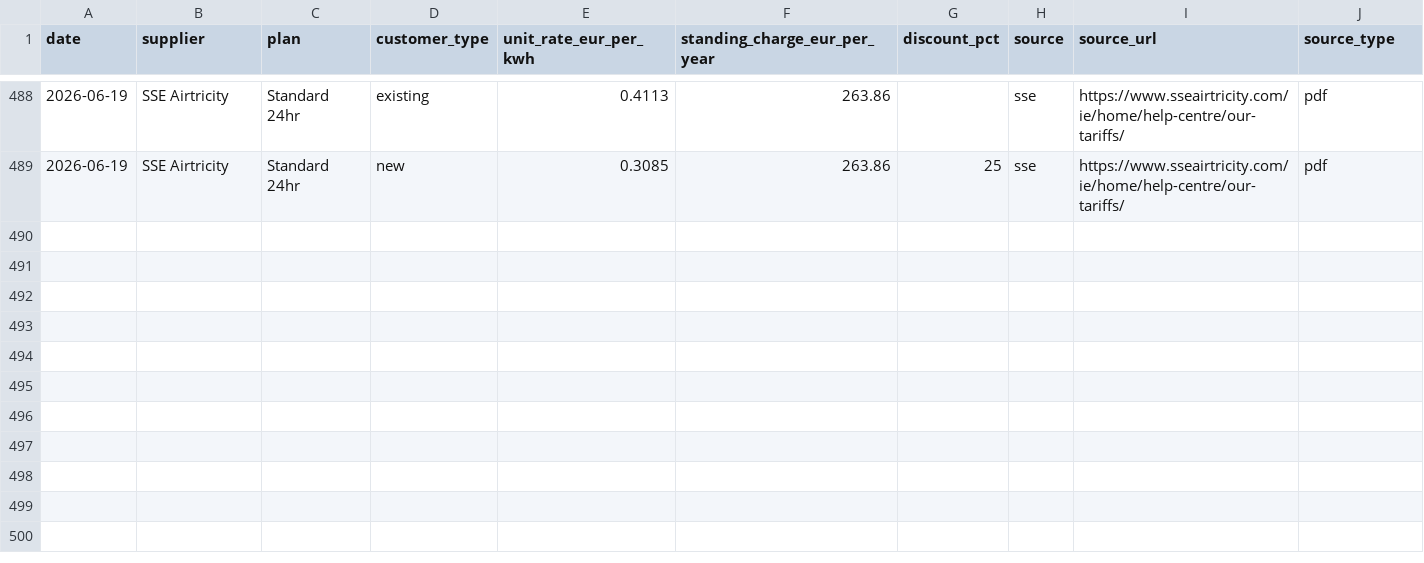
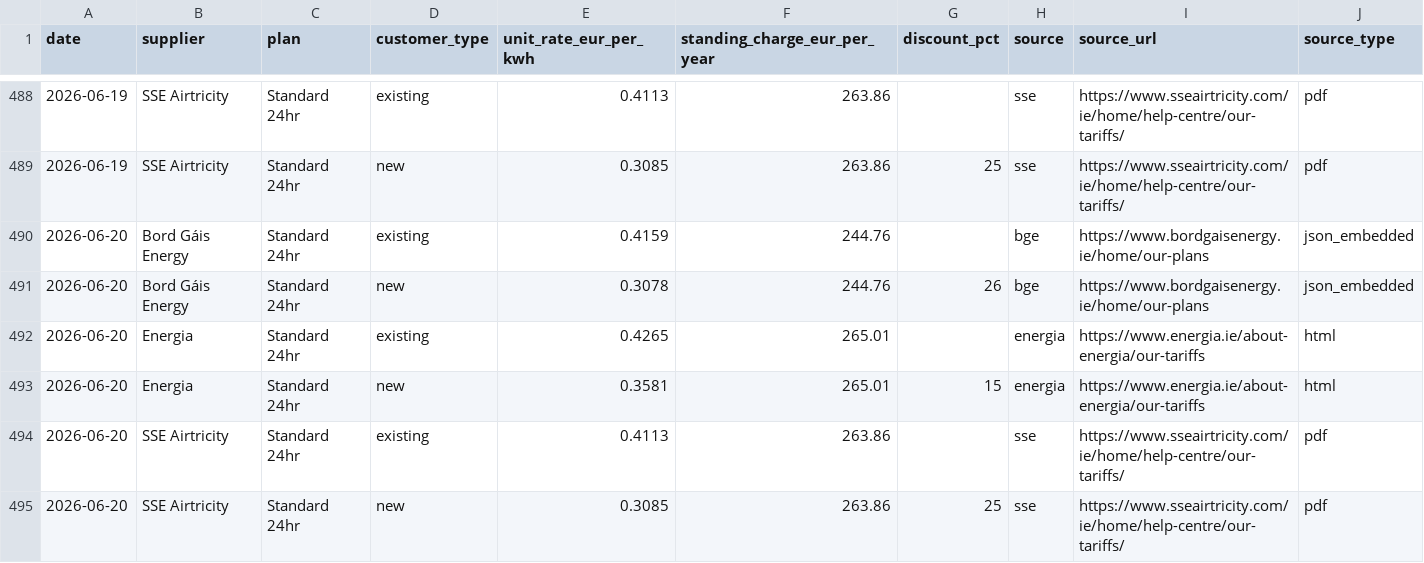
Before and after one commit to farrelltom/ireland-energy-dashboard, a CSV file: data/canonical/tariffs.csv, drawn as a sheet; only a part is shown, gaps mark what is left out.

```diff
--- a/data/canonical/tariffs.csv
+++ b/data/canonical/tariffs.csv
@@ -489 +489,7 @@ date,supplier,plan,customer_type,unit_rate_eur_per_kwh,standing_charge_eur_per_y
 2026-06-19,SSE Airtricity,Standard 24hr,new,0.3085,263.86,25,sse,https://www.sseairtricity.com/ie/home/help-centre/our-tariffs/,pdf
+2026-06-20,Bord Gáis Energy,Standard 24hr,existing,0.4159,244.76,,bge,https://www.bordgaisenergy.ie/home/our-plans,json_embedded
+2026-06-20,Bord Gáis Energy,Standard 24hr,new,0.3078,244.76,26,bge,https://www.bordgaisenergy.ie/home/our-plans,json_embedded
+2026-06-20,Energia,Standard 24hr,existing,0.4265,265.01,,energia,https://www.energia.ie/about-energia/our-tariffs,html
+2026-06-20,Energia,Standard 24hr,new,0.3581,265.01,15,energia,https://www.energia.ie/about-energia/our-tariffs,html
+2026-06-20,SSE Airtricity,Standard 24hr,existing,0.4113,263.86,,sse,https://www.sseairtricity.com/ie/home/help-centre/our-tariffs/,pdf
+2026-06-20,SSE Airtricity,Standard 24hr,new,0.3085,263.86,25,sse,https://www.sseairtricity.com/ie/home/help-centre/our-tariffs/,pdf
```
Also changed, not shown: data/canonical/series.csv, 2 other files.
